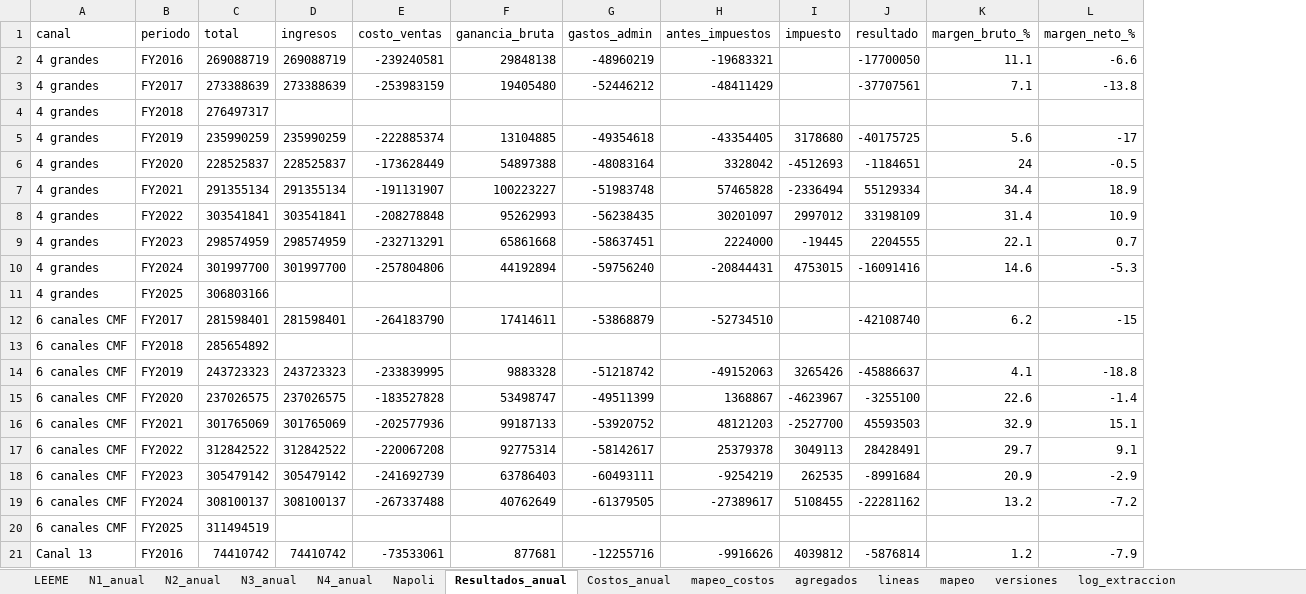
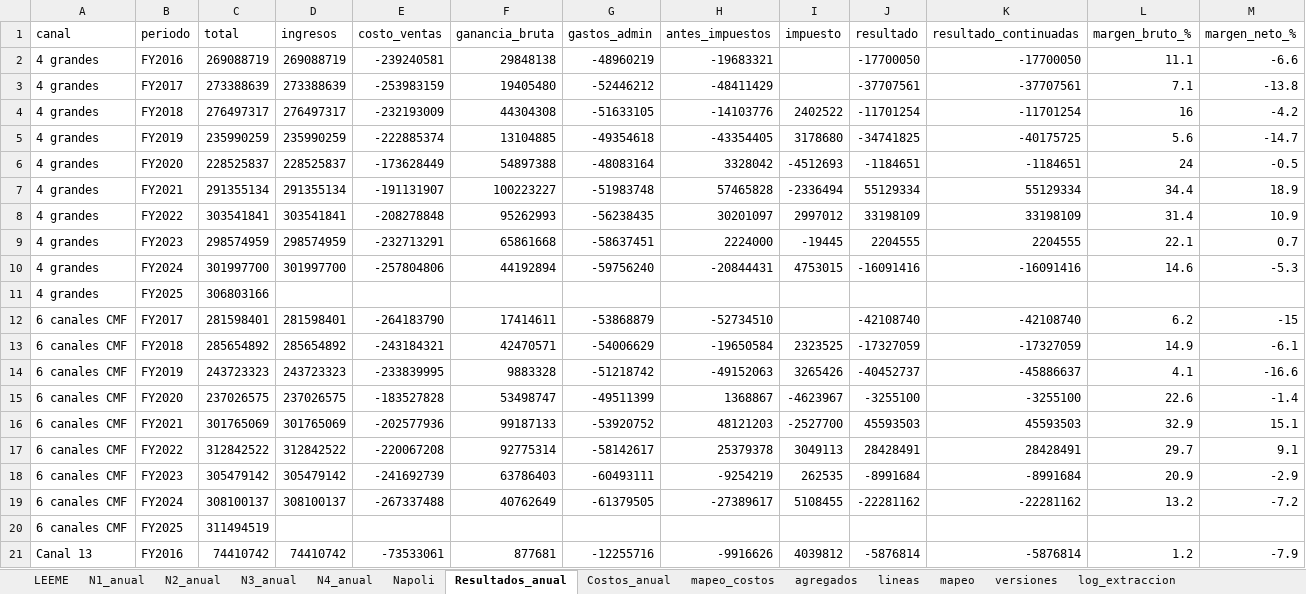
Before and after one commit to cbuzeta/ingresos-tv-chile, an Excel workbook: salidas/ingresos_tv_chile.xlsx, sheet Resultados_anual, drawn as a sheet; only a part is shown; values as stored, in another font and other column widths than the file's, no borders; addresses are those after the commit; the diff covers the shown part only; the diff names each change by its address in the sheet, - before the commit and + after, or states it on an @@ line.

```diff
--- a/salidas/ingresos_tv_chile.xlsx (sheet Resultados_anual)
+++ b/salidas/ingresos_tv_chile.xlsx (sheet Resultados_anual)
+column K (resultado_continuadas), rows 2-21: -17700050 | -37707561 | -11701254 | -40175725 | -1184651 | 55129334 | 33198109 | 2204555 | -16091416 |  | -42108740 | -17327059 | -45886637 | -3255100 | 45593503 | 28428491 | -8991684 | -22281162 |  | -5876814
-D4 (ingresos): (empty)
+D4 (ingresos): 276497317
-E4 (costo_ventas): (empty)
+E4 (costo_ventas): -232193009
-F4 (ganancia_bruta): (empty)
+F4 (ganancia_bruta): 44304308
-G4 (gastos_admin): (empty)
+G4 (gastos_admin): -51633105
-H4 (antes_impuestos): (empty)
+H4 (antes_impuestos): -14103776
-I4 (impuesto): (empty)
+I4 (impuesto): 2402522
-J4 (resultado): (empty)
+J4 (resultado): -11701254
-L4 (margen_bruto_%): (empty)
+L4 (margen_bruto_%): 16
-M4 (margen_neto_%): (empty)
+M4 (margen_neto_%): -4.2
-J5 (resultado): -40175725
+J5 (resultado): -34741825
-M5 (margen_neto_%): -17
+M5 (margen_neto_%): -14.7
-D13 (ingresos): (empty)
+D13 (ingresos): 285654892
-E13 (costo_ventas): (empty)
+E13 (costo_ventas): -243184321
-F13 (ganancia_bruta): (empty)
+F13 (ganancia_bruta): 42470571
-G13 (gastos_admin): (empty)
+G13 (gastos_admin): -54006629
-H13 (antes_impuestos): (empty)
+H13 (antes_impuestos): -19650584
-I13 (impuesto): (empty)
+I13 (impuesto): 2323525
-J13 (resultado): (empty)
+J13 (resultado): -17327059
-L13 (margen_bruto_%): (empty)
+L13 (margen_bruto_%): 14.9
-M13 (margen_neto_%): (empty)
+M13 (margen_neto_%): -6.1
-J14 (resultado): -45886637
+J14 (resultado): -40452737
-M14 (margen_neto_%): -18.8
+M14 (margen_neto_%): -16.6
```
Also changed, not shown: 11 edited cells elsewhere in this sheet, sheet agregados, sheet Costos_anual, 18 other files.
